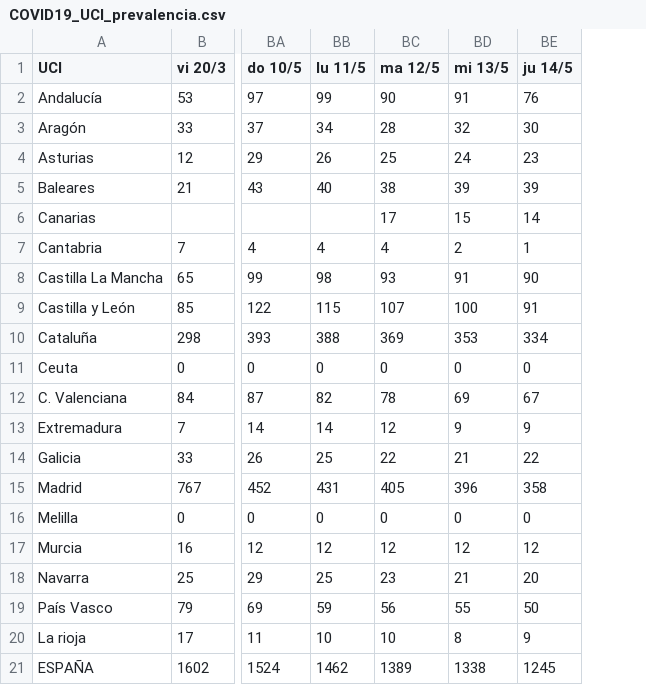
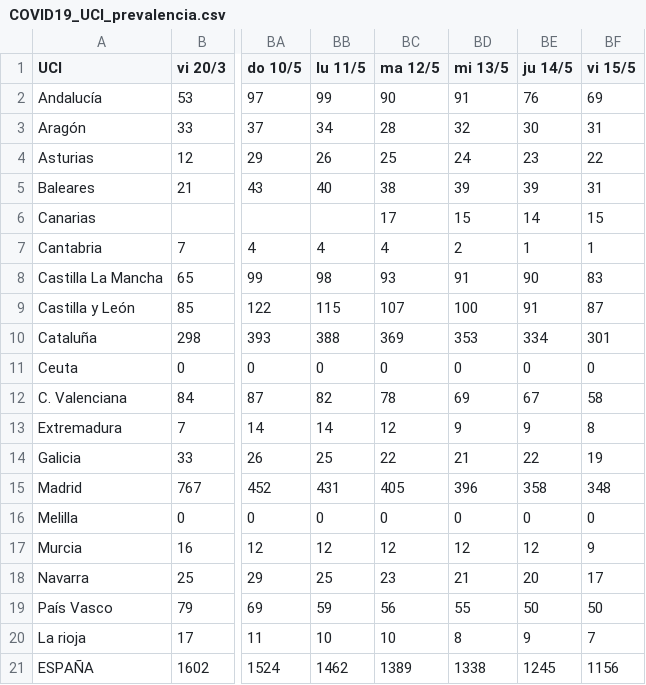
Before and after one commit to jtamargo/covid19, a CSV file: COVID19_UCI_prevalencia.csv, drawn as a sheet; only a part is shown, gaps mark what is left out; the diff names each change by its address in the sheet, - before the commit and + after, or states it on an @@ line.

Commit message:
Update COVID19_UCI_prevalencia.csv

```diff
--- a/COVID19_UCI_prevalencia.csv
+++ b/COVID19_UCI_prevalencia.csv
+column BF (vi 15/5), rows 2-21: 69 | 31 | 22 | 31 | 15 | 1 | 83 | 87 | 301 | 0 | 58 | 8 | 19 | 348 | 0 | 9 | 17 | 50 | 7 | 1156
```
